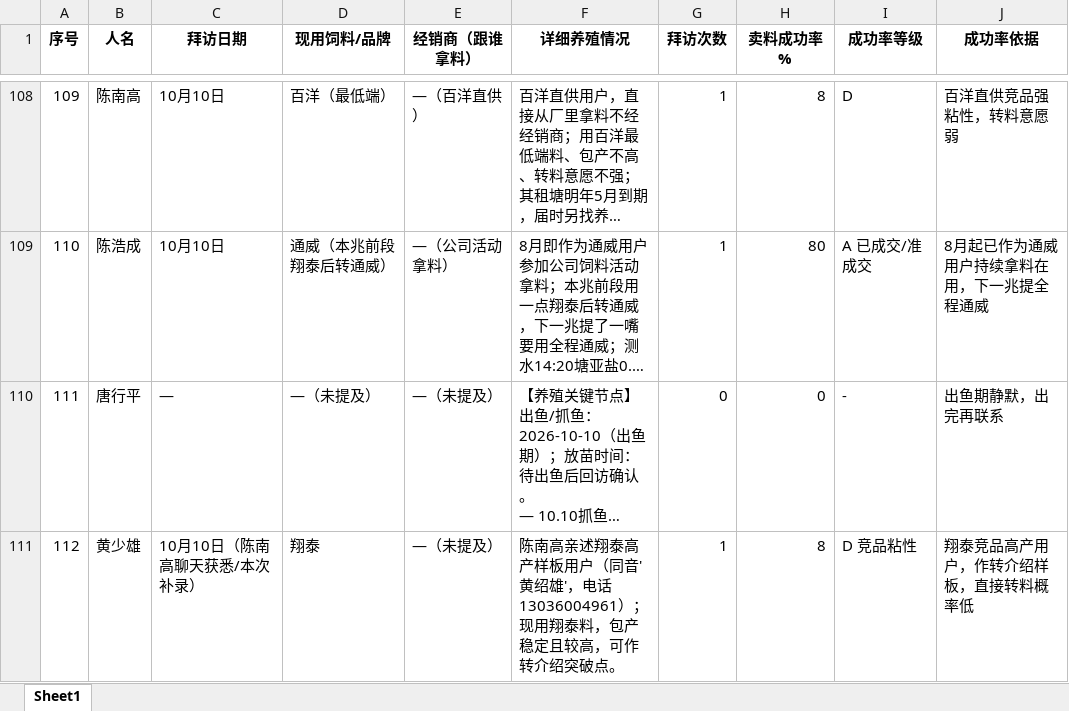
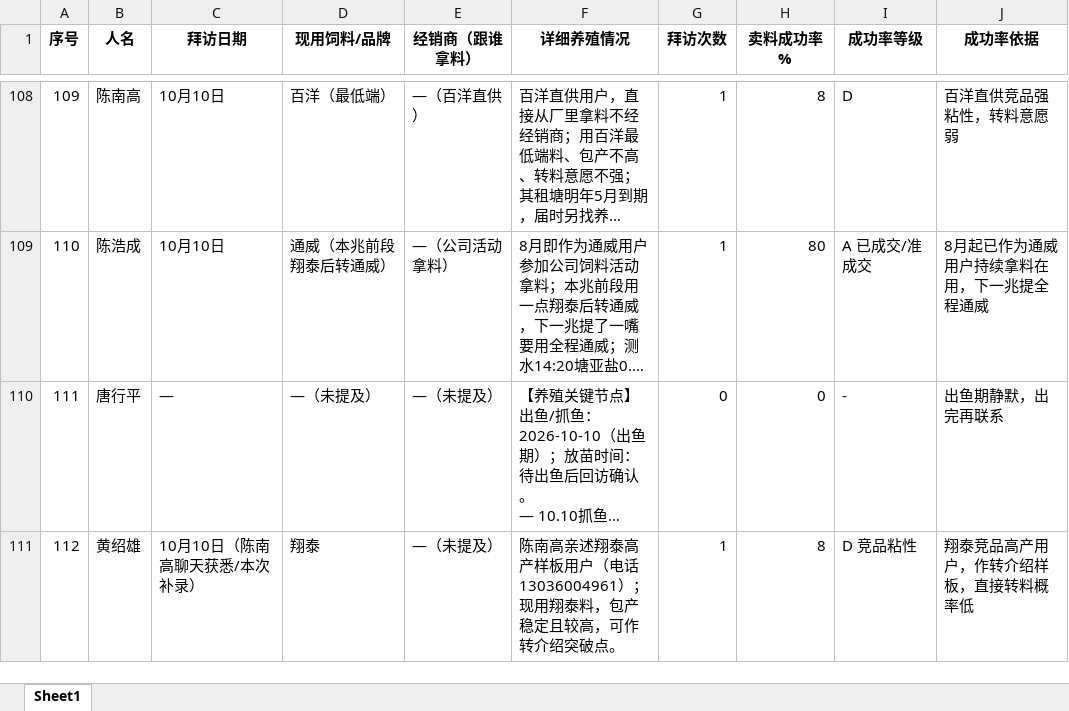
Before and after one commit to shengjunfu02-maker/my-brain, an Excel workbook: 数据/养殖客户档案.xlsx, sheet Sheet1, drawn as a sheet; only a part is shown, gaps mark what is left out; long unchanged cells end in …; values as stored, in another font and other column widths than the file's, no borders; the diff names each change by its address in the sheet, - before the commit and + after, or states it on an @@ line.

Commit message:
黄少雄统一改名为黄绍雄（#112）

```diff
--- a/数据/养殖客户档案.xlsx (sheet Sheet1)
+++ b/数据/养殖客户档案.xlsx (sheet Sheet1)
-B111 (人名): 黄少雄
+B111 (人名): 黄绍雄
-F111 (详细养殖情况): …板用户（同音'黄绍雄'，电话13036004961）…
+F111 (详细养殖情况): …板用户（电话13036004961）…
```
